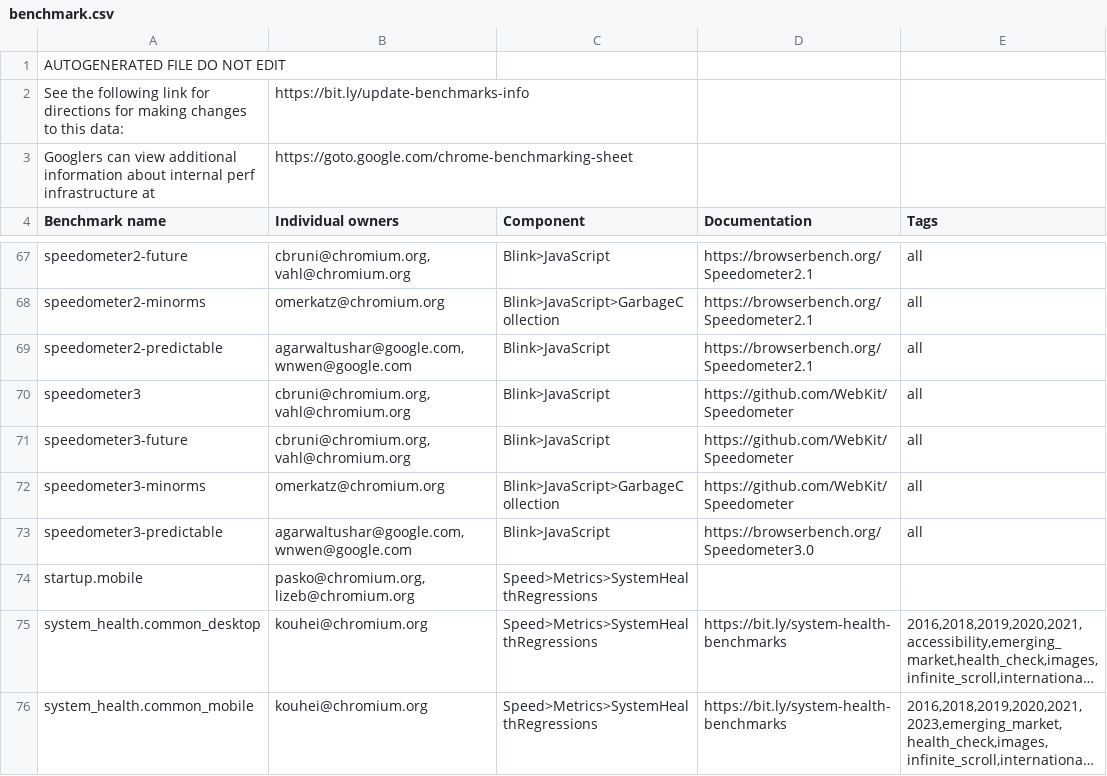
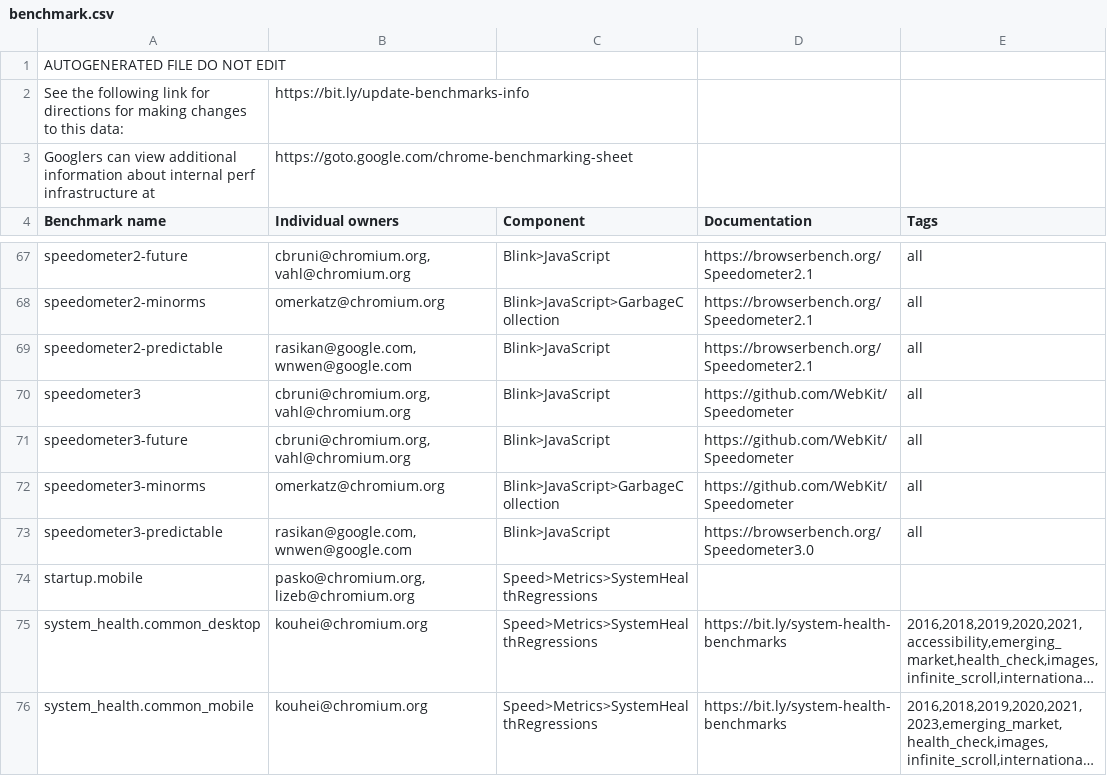
Before and after one commit to chromium-full-mirror/chromium_src_tools_perf, a CSV file: benchmark.csv, drawn as a sheet; only a part is shown, gaps mark what is left out; long unchanged cells end in ….

Commit message:
Remove/replace agarwaltushar@ in OWNERS.
For details/context, please refer to the attached bug.

Bug: b:377275073
Change-Id: If85fb2d0bfbe5d80b0d6ee8382f0eee5149f7a88
Reviewed-on: https://chromium-review.googlesource.com/c/chromium/src/+/5987754
Auto-Submit: Tushar Agarwal <agarwaltushar@google.com>
Reviewed-by: Mark Schillaci <mschillaci@google.com>
Reviewed-by: Wenbin Zhang <wenbinzhang@google.com>
Commit-Queue: Tushar Agarwal <agarwaltushar@google.com>
Cr-Commit-Position: refs/heads/main@{#1377801}
NOKEYCHECK=True
GitOrigin-RevId: cdf27feb7dc80d8723ff54bf02e28d94743a2675

```diff
--- a/benchmark.csv
+++ b/benchmark.csv
@@ -68,3 +68,3 @@ speedometer2-future,"cbruni@chromium.org, vahl@chromium.org",Blink>JavaScript,ht
 speedometer2-minorms,omerkatz@chromium.org,Blink>JavaScript>GarbageCollection,https://browserbench.org/Speedometer2.1,all
-speedometer2-predictable,"agarwaltushar@google.com, wnwen@google.com",Blink>JavaScript,https://browserbench.org/Speedometer2.1,all
+speedometer2-predictable,"rasikan@google.com, wnwen@google.com",Blink>JavaScript,https://browserbench.org/Speedometer2.1,all
 speedometer3,"cbruni@chromium.org, vahl@chromium.org",Blink>JavaScript,https://github.com/WebKit/Speedometer,all
@@ -72,3 +72,3 @@ speedometer3-future,"cbruni@chromium.org, vahl@chromium.org",Blink>JavaScript,ht
 speedometer3-minorms,omerkatz@chromium.org,Blink>JavaScript>GarbageCollection,https://github.com/WebKit/Speedometer,all
-speedometer3-predictable,"agarwaltushar@google.com, wnwen@google.com",Blink>JavaScript,https://browserbench.org/Speedometer3.0,all
+speedometer3-predictable,"rasikan@google.com, wnwen@google.com",Blink>JavaScript,https://browserbench.org/Speedometer3.0,all
 startup.mobile,"pasko@chromium.org, lizeb@chromium.org",Speed>Metrics>SystemHealthRegressions,,
```
Also changed, not shown: 3 other files.
